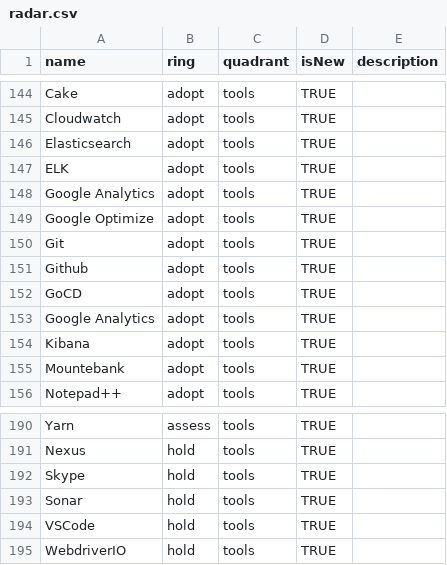
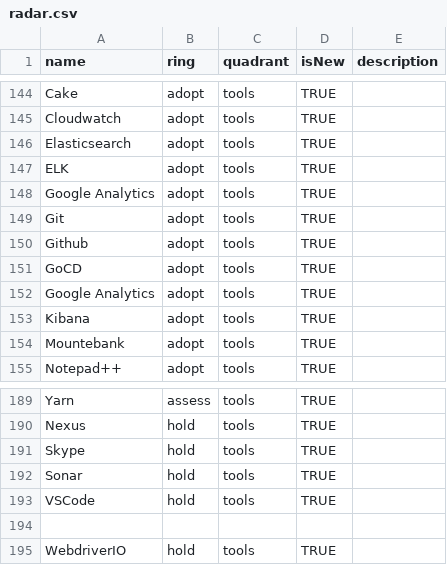
Before and after one commit to zuto/tech-radar, a CSV file: radar.csv, drawn as a sheet; only a part is shown, gaps mark what is left out.

Commit message:
fix missing comma (by removing entry no longer used...)

```diff
--- a/radar.csv
+++ b/radar.csv
@@ -148,3 +148,2 @@ ELK,adopt,tools,TRUE,
 Google Analytics,adopt,tools,TRUE,
-Google Optimize,adopt,tools,TRUE
 Git,adopt,tools,TRUE,
@@ -194,2 +193,3 @@ Sonar,hold,tools,TRUE,
 VSCode,hold,tools,TRUE,
+
 WebdriverIO,hold,tools,TRUE,
```
